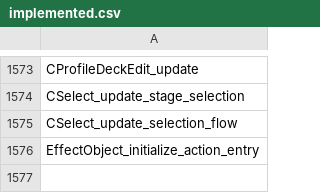
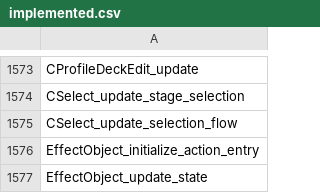
Before and after one commit to N0zoM1z0/th105, a CSV file: config/implemented.csv, drawn as a sheet; only a part is shown, gaps mark what is left out; the diff names each change by its address in the sheet, - before the commit and + after, or states it on an @@ line.

```diff
--- a/config/implemented.csv
+++ b/config/implemented.csv
+row 1577: EffectObject_update_state
```
Also changed, not shown: config/function-origins.csv, config/reccmp-functions.csv, 11 other files.
